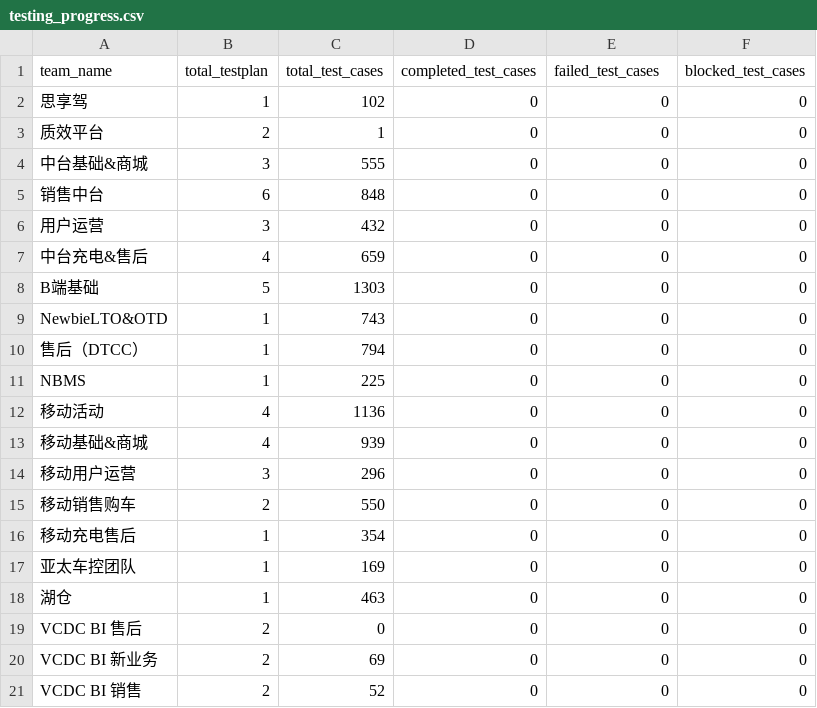
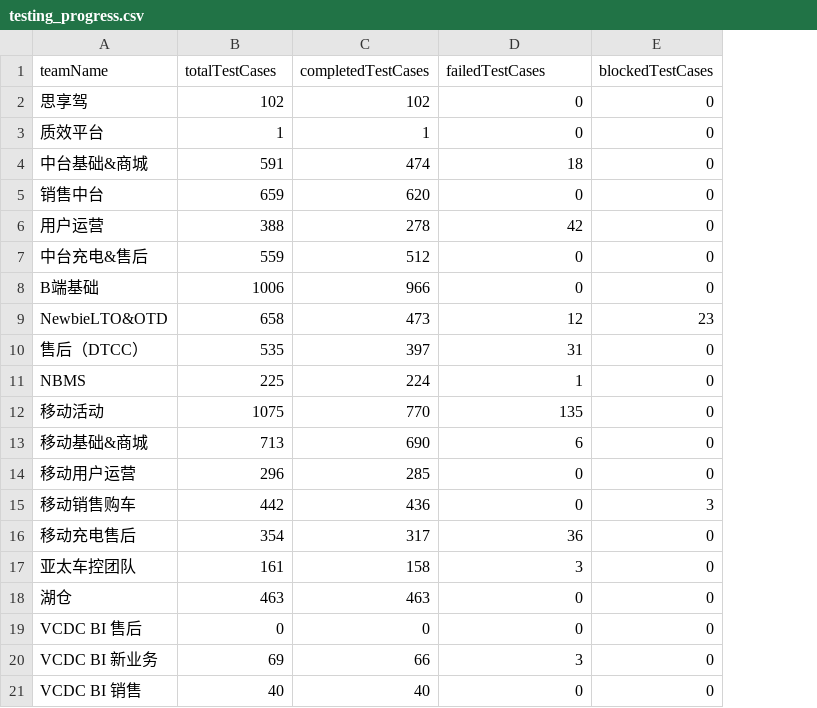
Before and after one commit to figo645/pythonjiraapi, a CSV file: data/testing_progress.csv, drawn as a sheet; removed rows and columns are numbered as before the commit, all else as after; the diff names each change by its address in the sheet, - before the commit and + after, or states it on an @@ line.

```diff
--- a/data/testing_progress.csv
+++ b/data/testing_progress.csv
-column B, rows 2-21: 1 | 2 | 3 | 6 | 3 | 4 | 5 | 1 | 1 | 1 | 4 | 4 | 3 | 2 | 1 | 1 | 1 | 2 | 2 | 2
+column C, rows 2-21: 102 | 1 | 474 | 620 | 278 | 512 | 966 | 473 | 397 | 224 | 770 | 690 | 285 | 436 | 317 | 158 | 463 | 0 | 66 | 40
-column F, rows 2-21: all 0
-row 1: team_name | total_testplan | total_test_cases | completed_test_cases | failed_test_cases | blocked_test_cases
+row 1: teamName | totalTestCases | completedTestCases | failedTestCases | blockedTestCases
-B4: 555
+B4: 591
-D4: 0
+D4: 18
-B5: 848
+B5: 659
-B6: 432
+B6: 388
-D6: 0
+D6: 42
-B7: 659
+B7: 559
-B8: 1303
+B8: 1006
-B9: 743
+B9: 658
-D9: 0
+D9: 12
-E9: 0
+E9: 23
-B10: 794
+B10: 535
-D10: 0
+D10: 31
-D11: 0
+D11: 1
-B12: 1136
+B12: 1075
-D12: 0
+D12: 135
-B13: 939
+B13: 713
-D13: 0
+D13: 6
-B15: 550
+B15: 442
-E15: 0
+E15: 3
-D16: 0
+D16: 36
-B17: 169
+B17: 161
-D17: 0
+D17: 3
-D20: 0
+D20: 3
-B21: 52
+B21: 40
```
Also changed, not shown: 1 other file.
